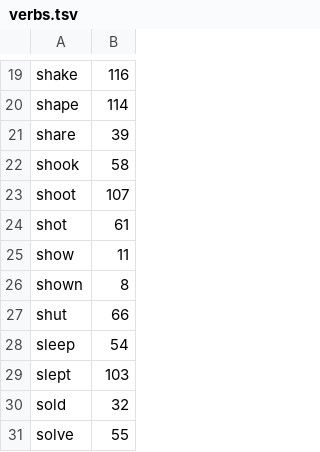
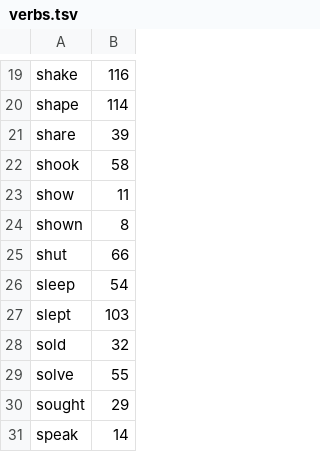
Before and after one commit to escribanoruben/tale, a TSV file: internal/worddata/en/s/verbs.tsv, drawn as a sheet; only a part is shown, gaps mark what is left out; the shorter side is filled out with more unchanged rows; the diff names each change by its address in the sheet, - before the commit and + after, or states it on an @@ line.

Commit message:
chore: purge weapons and assault vocabulary (round 3)
tirotear, linchar, misil, secuestro, fusil, estrangular and friends
surfaced in generated samples; ES blocklist and lists purged, EN
counterparts (shoot, lynch, missile, kidnap...) aligned.

```diff
--- a/internal/worddata/en/s/verbs.tsv
+++ b/internal/worddata/en/s/verbs.tsv
-row 23: shoot | 107
-row 24: shot | 61
```
Also changed, not shown: internal/worddata/es/e/verbs.tsv, internal/worddata/es/s/nouns.tsv, 8 other files.
